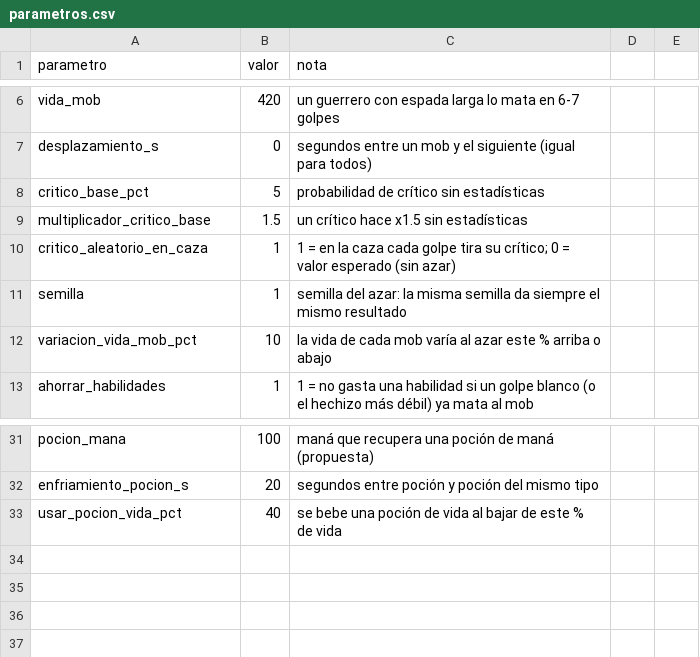
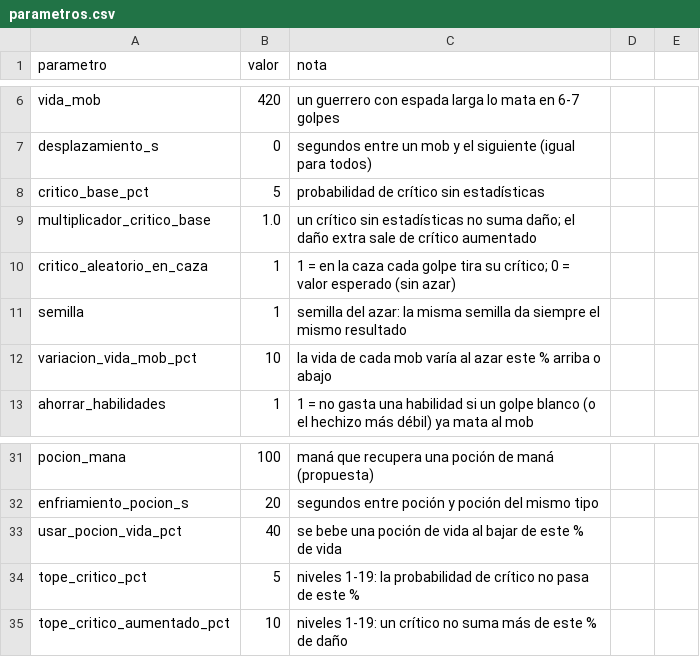
Before and after one commit to chalessss/MMORPG, a CSV file: herramientas/simulador/datos/parametros.csv, drawn as a sheet; only a part is shown, gaps mark what is left out.

```diff
--- a/herramientas/simulador/datos/parametros.csv
+++ b/herramientas/simulador/datos/parametros.csv
@@ -8,3 +8,3 @@ desplazamiento_s,0,segundos entre un mob y el siguiente (igual para todos)
 critico_base_pct,5,probabilidad de crítico sin estadísticas
-multiplicador_critico_base,1.5,un crítico hace x1.5 sin estadísticas
+multiplicador_critico_base,1.0,un crítico sin estadísticas no suma daño; el daño extra sale de crítico aumentado
 critico_aleatorio_en_caza,1,1 = en la caza cada golpe tira su crítico; 0 = valor esperado (sin azar)
@@ -33 +33,3 @@ enfriamiento_pocion_s,20,segundos entre poción y poción del mismo tipo
 usar_pocion_vida_pct,40,se bebe una poción de vida al bajar de este % de vida
+tope_critico_pct,5,niveles 1-19: la probabilidad de crítico no pasa de este %
+tope_critico_aumentado_pct,10,niveles 1-19: un crítico no suma más de este % de daño
```
Also changed, not shown: 2 other files.
